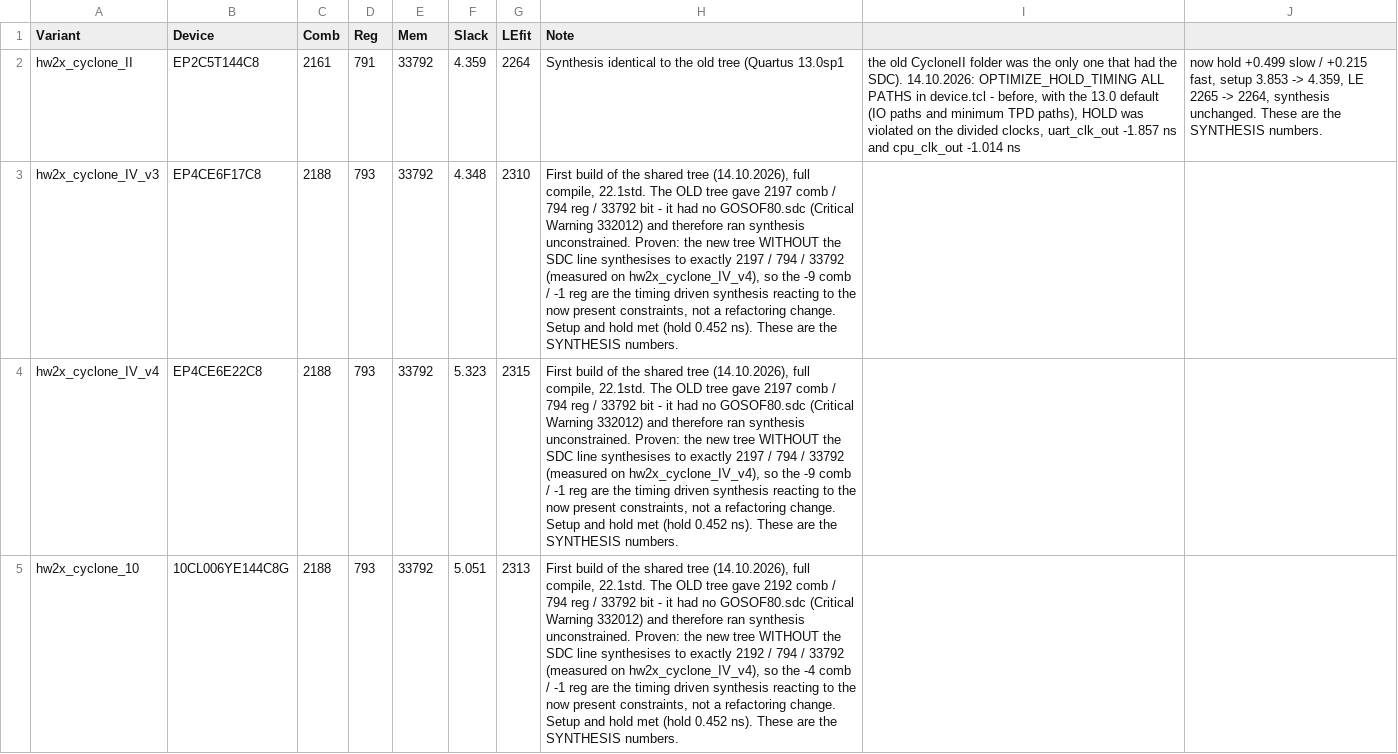
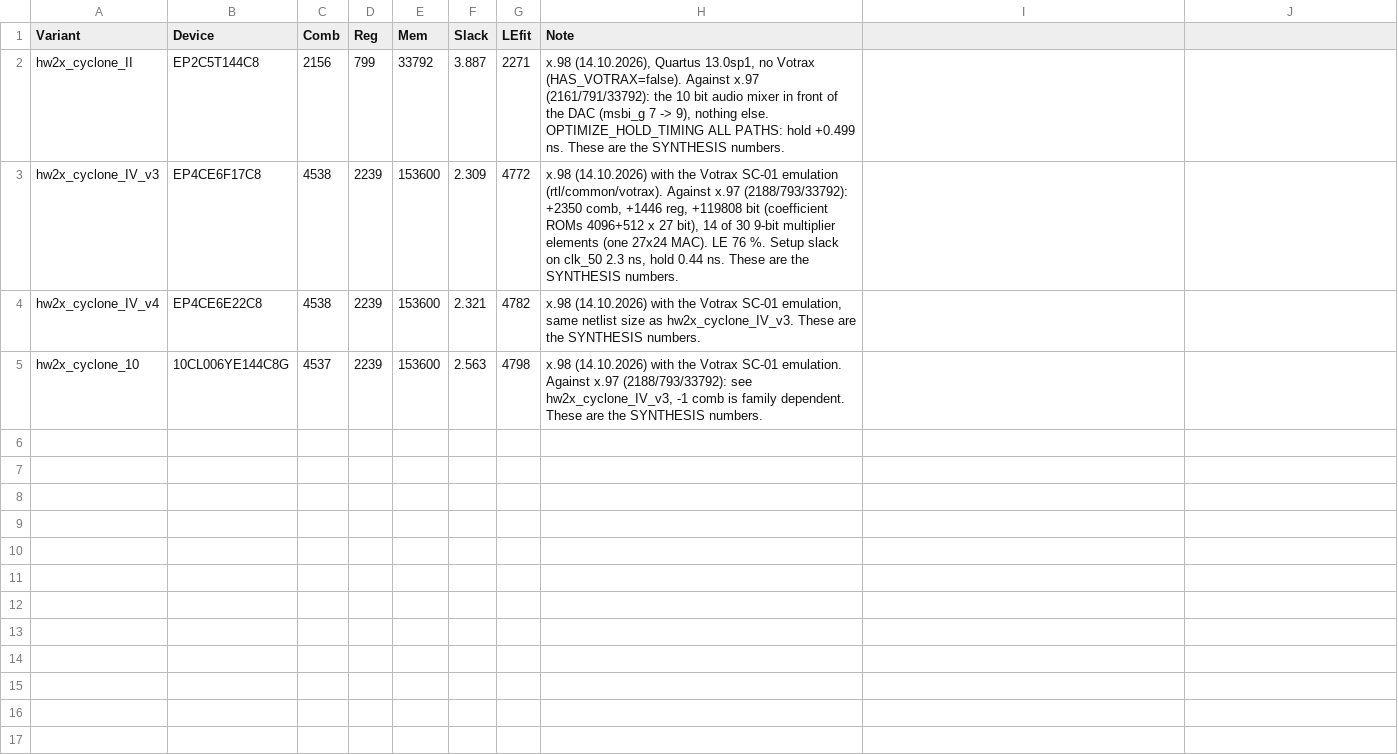
Before and after one commit to bontango/Gosof80, a CSV file: scripts/baseline.csv, drawn as a sheet.

```diff
--- a/scripts/baseline.csv
+++ b/scripts/baseline.csv
@@ -1,5 +1,5 @@
 Variant;Device;Comb;Reg;Mem;Slack;LEfit;Note
-hw2x_cyclone_II;EP2C5T144C8;2161;791;33792;4.359;2264;Synthesis identical to the old tree (Quartus 13.0sp1; the old CycloneII folder was the only one that had the SDC). 14.10.2026: OPTIMIZE_HOLD_TIMING ALL PATHS in device.tcl - before, with the 13.0 default (IO paths and minimum TPD paths), HOLD was violated on the divided clocks, uart_clk_out -1.857 ns and cpu_clk_out -1.014 ns; now hold +0.499 slow / +0.215 fast, setup 3.853 -> 4.359, LE 2265 -> 2264, synthesis unchanged. These are the SYNTHESIS numbers.
-hw2x_cyclone_IV_v3;EP4CE6F17C8;2188;793;33792;4.348;2310;First build of the shared tree (14.10.2026), full compile, 22.1std. The OLD tree gave 2197 comb / 794 reg / 33792 bit - it had no GOSOF80.sdc (Critical Warning 332012) and therefore ran synthesis unconstrained. Proven: the new tree WITHOUT the SDC line synthesises to exactly 2197 / 794 / 33792 (measured on hw2x_cyclone_IV_v4), so the -9 comb / -1 reg are the timing driven synthesis reacting to the now present constraints, not a refactoring change. Setup and hold met (hold 0.452 ns). These are the SYNTHESIS numbers.
-hw2x_cyclone_IV_v4;EP4CE6E22C8;2188;793;33792;5.323;2315;First build of the shared tree (14.10.2026), full compile, 22.1std. The OLD tree gave 2197 comb / 794 reg / 33792 bit - it had no GOSOF80.sdc (Critical Warning 332012) and therefore ran synthesis unconstrained. Proven: the new tree WITHOUT the SDC line synthesises to exactly 2197 / 794 / 33792 (measured on hw2x_cyclone_IV_v4), so the -9 comb / -1 reg are the timing driven synthesis reacting to the now present constraints, not a refactoring change. Setup and hold met (hold 0.452 ns). These are the SYNTHESIS numbers.
-hw2x_cyclone_10;10CL006YE144C8G;2188;793;33792;5.051;2313;First build of the shared tree (14.10.2026), full compile, 22.1std. The OLD tree gave 2192 comb / 794 reg / 33792 bit - it had no GOSOF80.sdc (Critical Warning 332012) and therefore ran synthesis unconstrained. Proven: the new tree WITHOUT the SDC line synthesises to exactly 2192 / 794 / 33792 (measured on hw2x_cyclone_IV_v4), so the -4 comb / -1 reg are the timing driven synthesis reacting to the now present constraints, not a refactoring change. Setup and hold met (hold 0.452 ns). These are the SYNTHESIS numbers.
+hw2x_cyclone_II;EP2C5T144C8;2156;799;33792;3.887;2271;x.98 (14.10.2026), Quartus 13.0sp1, no Votrax (HAS_VOTRAX=false). Against x.97 (2161/791/33792): the 10 bit audio mixer in front of the DAC (msbi_g 7 -> 9), nothing else. OPTIMIZE_HOLD_TIMING ALL PATHS: hold +0.499 ns. These are the SYNTHESIS numbers.
+hw2x_cyclone_IV_v3;EP4CE6F17C8;4538;2239;153600;2.309;4772;x.98 (14.10.2026) with the Votrax SC-01 emulation (rtl/common/votrax). Against x.97 (2188/793/33792): +2350 comb, +1446 reg, +119808 bit (coefficient ROMs 4096+512 x 27 bit), 14 of 30 9-bit multiplier elements (one 27x24 MAC). LE 76 %. Setup slack on clk_50 2.3 ns, hold 0.44 ns. These are the SYNTHESIS numbers.
+hw2x_cyclone_IV_v4;EP4CE6E22C8;4538;2239;153600;2.321;4782;x.98 (14.10.2026) with the Votrax SC-01 emulation, same netlist size as hw2x_cyclone_IV_v3. These are the SYNTHESIS numbers.
+hw2x_cyclone_10;10CL006YE144C8G;4537;2239;153600;2.563;4798;x.98 (14.10.2026) with the Votrax SC-01 emulation. Against x.97 (2188/793/33792): see hw2x_cyclone_IV_v3, -1 comb is family dependent. These are the SYNTHESIS numbers.
```
Also changed, not shown: 41 other files.
